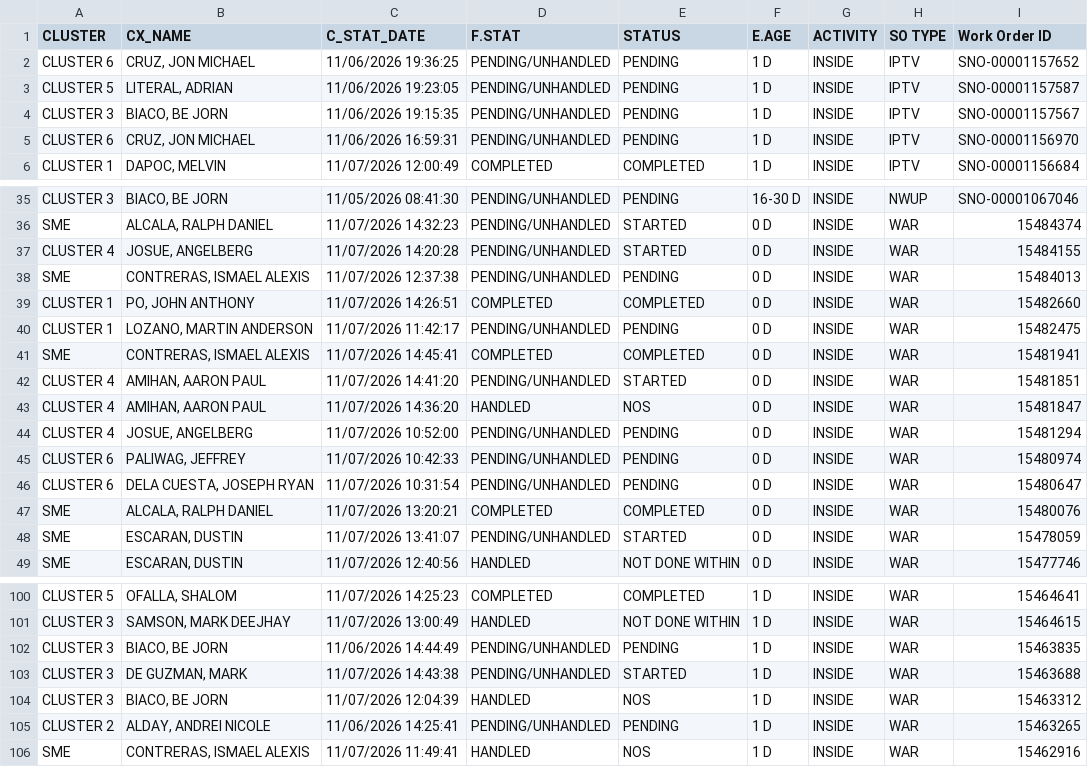
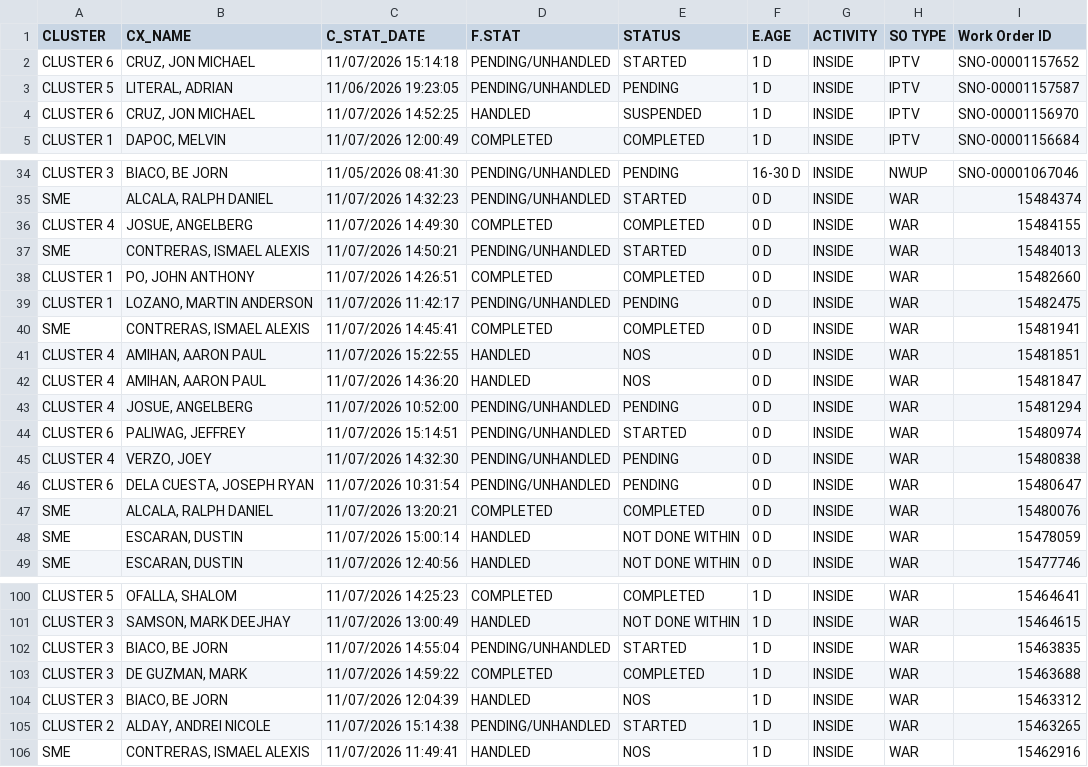
Before and after one commit to ReportsHub/CXSDA-Dispatch-Dashboard, a CSV file: data/dispatch.csv, drawn as a sheet; only a part is shown, gaps mark what is left out; the diff covers the shown part only.

Commit message:
Auto-update dispatch.csv from Gmail

```diff
--- a/data/dispatch.csv
+++ b/data/dispatch.csv
@@ -1,6 +1,5 @@
 CLUSTER,CX_NAME,C_STAT_DATE,F.STAT,STATUS,E.AGE,ACTIVITY,SO TYPE,Work Order ID
-CLUSTER 6,"CRUZ, JON MICHAEL",11/06/2026 19:36:25,PENDING/UNHANDLED,PENDING,1 D,INSIDE,IPTV,SNO-00001157652
+CLUSTER 6,"CRUZ, JON MICHAEL",11/07/2026 15:14:18,PENDING/UNHANDLED,STARTED,1 D,INSIDE,IPTV,SNO-00001157652
 CLUSTER 5,"LITERAL, ADRIAN",11/06/2026 19:23:05,PENDING/UNHANDLED,PENDING,1 D,INSIDE,IPTV,SNO-00001157587
-CLUSTER 3,"BIACO, BE JORN",11/06/2026 19:15:35,PENDING/UNHANDLED,PENDING,1 D,INSIDE,IPTV,SNO-00001157567
-CLUSTER 6,"CRUZ, JON MICHAEL",11/06/2026 16:59:31,PENDING/UNHANDLED,PENDING,1 D,INSIDE,IPTV,SNO-00001156970
+CLUSTER 6,"CRUZ, JON MICHAEL",11/07/2026 14:52:25,HANDLED,SUSPENDED,1 D,INSIDE,IPTV,SNO-00001156970
 CLUSTER 1,"DAPOC, MELVIN",11/07/2026 12:00:49,COMPLETED,COMPLETED,1 D,INSIDE,IPTV,SNO-00001156684
@@ -36,4 +35,4 @@ CLUSTER 3,"BIACO, BE JORN",11/05/2026 08:41:30,PENDING/UNHANDLED,PENDING,16-30 D
 SME,"ALCALA, RALPH DANIEL",11/07/2026 14:32:23,PENDING/UNHANDLED,STARTED,0 D,INSIDE,WAR,15484374
-CLUSTER 4,"JOSUE, ANGELBERG",11/07/2026 14:20:28,PENDING/UNHANDLED,STARTED,0 D,INSIDE,WAR,15484155
-SME,"CONTRERAS, ISMAEL ALEXIS",11/07/2026 12:37:38,PENDING/UNHANDLED,PENDING,0 D,INSIDE,WAR,15484013
+CLUSTER 4,"JOSUE, ANGELBERG",11/07/2026 14:49:30,COMPLETED,COMPLETED,0 D,INSIDE,WAR,15484155
+SME,"CONTRERAS, ISMAEL ALEXIS",11/07/2026 14:50:21,PENDING/UNHANDLED,STARTED,0 D,INSIDE,WAR,15484013
 CLUSTER 1,"PO, JOHN ANTHONY",11/07/2026 14:26:51,COMPLETED,COMPLETED,0 D,INSIDE,WAR,15482660
@@ -41,9 +40,10 @@ CLUSTER 1,"LOZANO, MARTIN ANDERSON",11/07/2026 11:42:17,PENDING/UNHANDLED,PENDIN
 SME,"CONTRERAS, ISMAEL ALEXIS",11/07/2026 14:45:41,COMPLETED,COMPLETED,0 D,INSIDE,WAR,15481941
-CLUSTER 4,"AMIHAN, AARON PAUL",11/07/2026 14:41:20,PENDING/UNHANDLED,STARTED,0 D,INSIDE,WAR,15481851
+CLUSTER 4,"AMIHAN, AARON PAUL",11/07/2026 15:22:55,HANDLED,NOS,0 D,INSIDE,WAR,15481851
 CLUSTER 4,"AMIHAN, AARON PAUL",11/07/2026 14:36:20,HANDLED,NOS,0 D,INSIDE,WAR,15481847
 CLUSTER 4,"JOSUE, ANGELBERG",11/07/2026 10:52:00,PENDING/UNHANDLED,PENDING,0 D,INSIDE,WAR,15481294
-CLUSTER 6,"PALIWAG, JEFFREY",11/07/2026 10:42:33,PENDING/UNHANDLED,PENDING,0 D,INSIDE,WAR,15480974
+CLUSTER 6,"PALIWAG, JEFFREY",11/07/2026 15:14:51,PENDING/UNHANDLED,STARTED,0 D,INSIDE,WAR,15480974
+CLUSTER 4,"VERZO, JOEY",11/07/2026 14:32:30,PENDING/UNHANDLED,PENDING,0 D,INSIDE,WAR,15480838
 CLUSTER 6,"DELA CUESTA, JOSEPH RYAN",11/07/2026 10:31:54,PENDING/UNHANDLED,PENDING,0 D,INSIDE,WAR,15480647
 SME,"ALCALA, RALPH DANIEL",11/07/2026 13:20:21,COMPLETED,COMPLETED,0 D,INSIDE,WAR,15480076
-SME,"ESCARAN, DUSTIN",11/07/2026 13:41:07,PENDING/UNHANDLED,STARTED,0 D,INSIDE,WAR,15478059
+SME,"ESCARAN, DUSTIN",11/07/2026 15:00:14,HANDLED,NOT DONE WITHIN,0 D,INSIDE,WAR,15478059
 SME,"ESCARAN, DUSTIN",11/07/2026 12:40:56,HANDLED,NOT DONE WITHIN,0 D,INSIDE,WAR,15477746
@@ -101,6 +101,6 @@ CLUSTER 5,"OFALLA, SHALOM",11/07/2026 14:25:23,COMPLETED,COMPLETED,1 D,INSIDE,WA
 CLUSTER 3,"SAMSON, MARK DEEJHAY",11/07/2026 13:00:49,HANDLED,NOT DONE WITHIN,1 D,INSIDE,WAR,15464615
-CLUSTER 3,"BIACO, BE JORN",11/06/2026 14:44:49,PENDING/UNHANDLED,PENDING,1 D,INSIDE,WAR,15463835
-CLUSTER 3,"DE GUZMAN, MARK",11/07/2026 14:43:38,PENDING/UNHANDLED,STARTED,1 D,INSIDE,WAR,15463688
+CLUSTER 3,"BIACO, BE JORN",11/07/2026 14:55:04,PENDING/UNHANDLED,STARTED,1 D,INSIDE,WAR,15463835
+CLUSTER 3,"DE GUZMAN, MARK",11/07/2026 14:59:22,COMPLETED,COMPLETED,1 D,INSIDE,WAR,15463688
 CLUSTER 3,"BIACO, BE JORN",11/07/2026 12:04:39,HANDLED,NOS,1 D,INSIDE,WAR,15463312
-CLUSTER 2,"ALDAY, ANDREI NICOLE",11/06/2026 14:25:41,PENDING/UNHANDLED,PENDING,1 D,INSIDE,WAR,15463265
+CLUSTER 2,"ALDAY, ANDREI NICOLE",11/07/2026 15:14:38,PENDING/UNHANDLED,STARTED,1 D,INSIDE,WAR,15463265
 SME,"CONTRERAS, ISMAEL ALEXIS",11/07/2026 11:49:41,HANDLED,NOS,1 D,INSIDE,WAR,15462916
```
Also changed, not shown: 58 edited cells elsewhere in this file.
